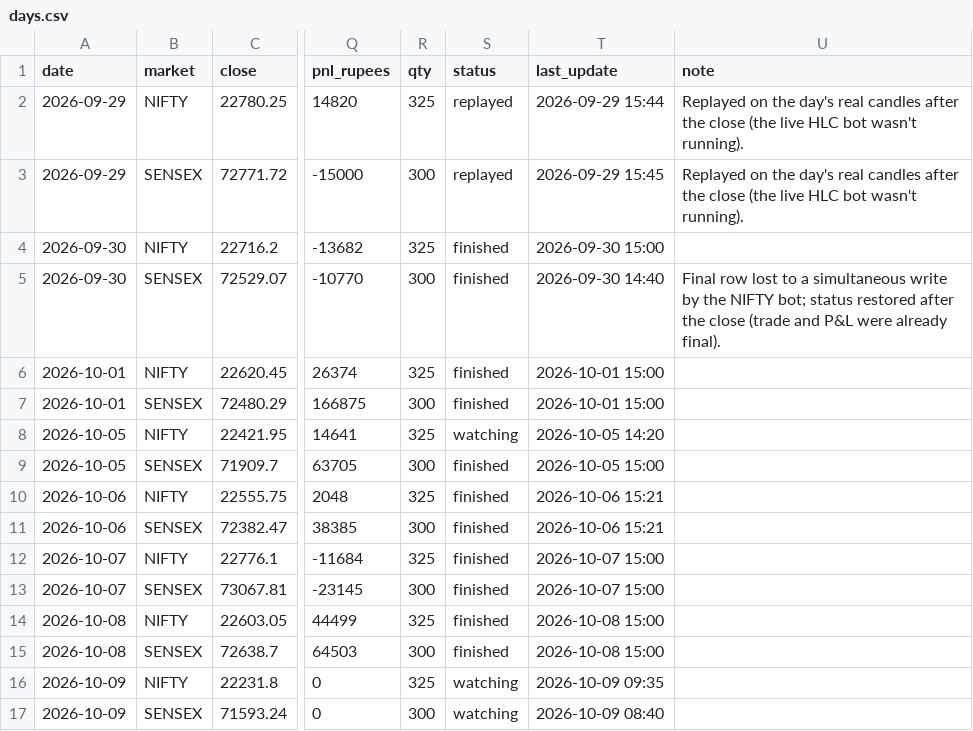
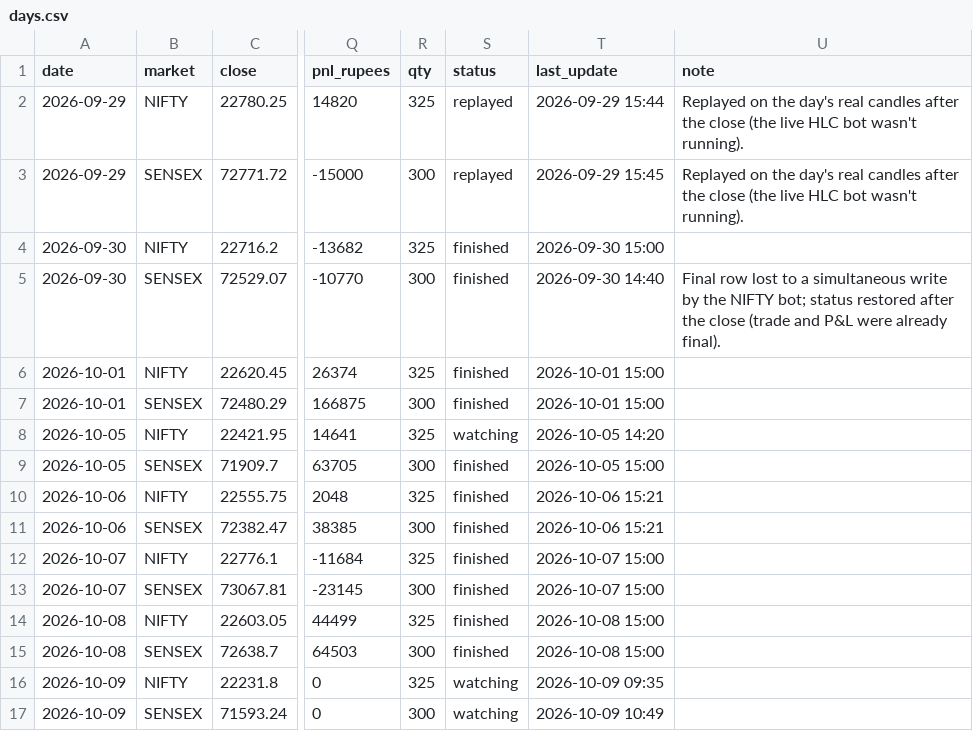
Before and after one commit to Jdingara/share_market_bava, a CSV file: history/hlc/days.csv, drawn as a sheet; only a part is shown, gaps mark what is left out; the diff names each change by its address in the sheet, - before the commit and + after, or states it on an @@ line.

```diff
--- a/history/hlc/days.csv
+++ b/history/hlc/days.csv
-T17 (last_update): 2026-10-09 08:40
+T17 (last_update): 2026-10-09 10:49
```
Also changed, not shown: 4 other files.
